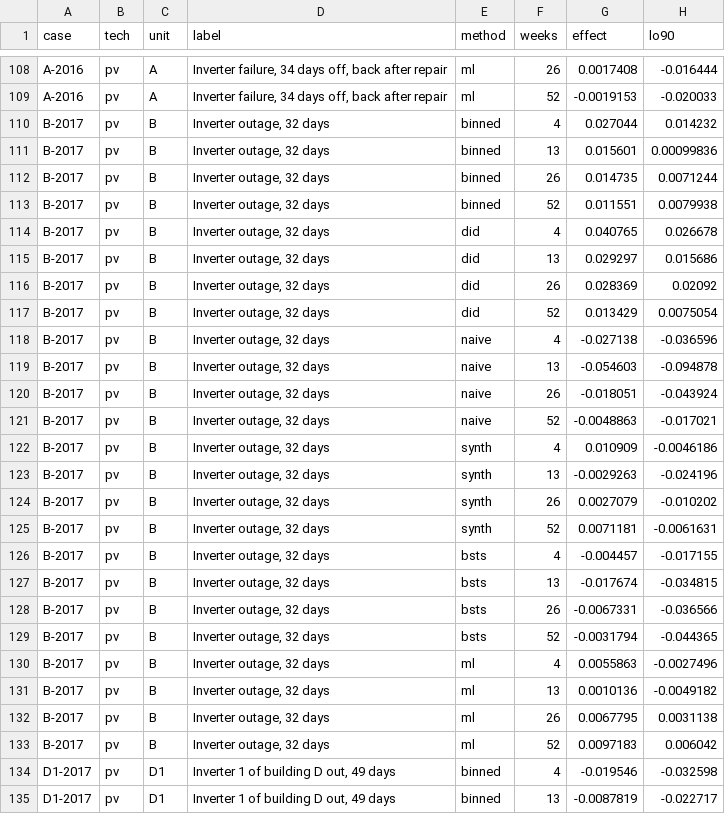
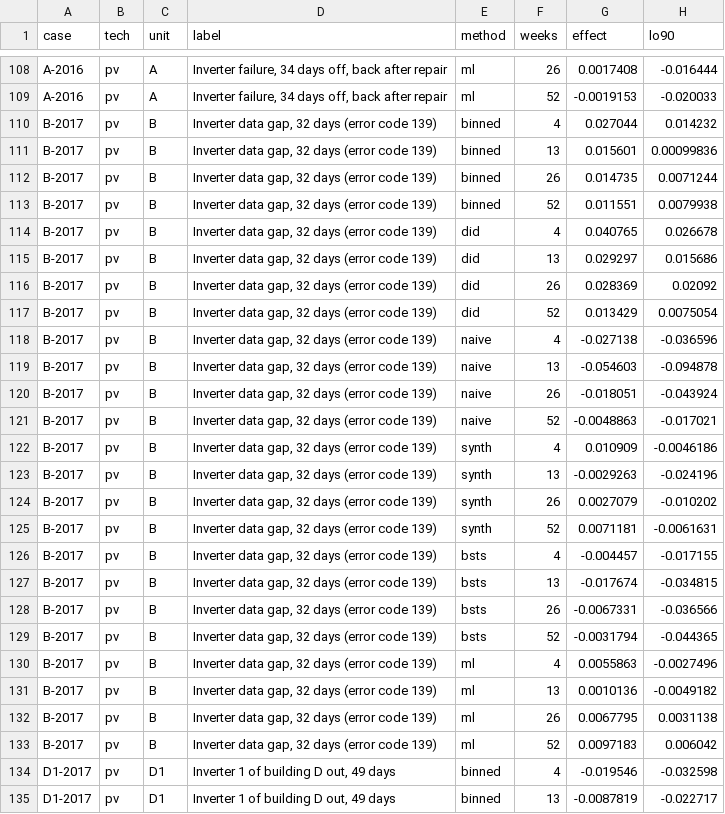
Before and after one commit to kwwaleszczynski-del/res-uplift-verification, a CSV file: results/case_studies.csv, drawn as a sheet; only a part is shown, gaps mark what is left out; the diff names each change by its address in the sheet, - before the commit and + after, or states it on an @@ line.

Commit message:
Relabel B-2017 as an inverter data gap, report the GBM interval coverage
Roof B's 32 days in 2017 have no logged stop: the inverter data are missing with error code 139 from before sunrise until output returns, so whether the roof produced is unknown (PVDAQ site notes in pv-outage-classifier). Case results re-run, numbers unchanged. The GBM 90 % intervals cover the truth in 88 % of wind trials at 4 weeks and 82 % at 13 and 52 weeks.

```diff
--- a/results/case_studies.csv
+++ b/results/case_studies.csv
-D110:D133 (label): Inverter outage, 32 days
+D110:D133 (label): Inverter data gap, 32 days (error code 139)
```
Also changed, not shown: 5 other files.
